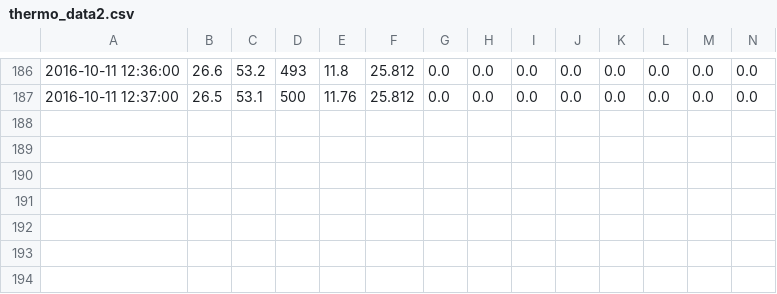
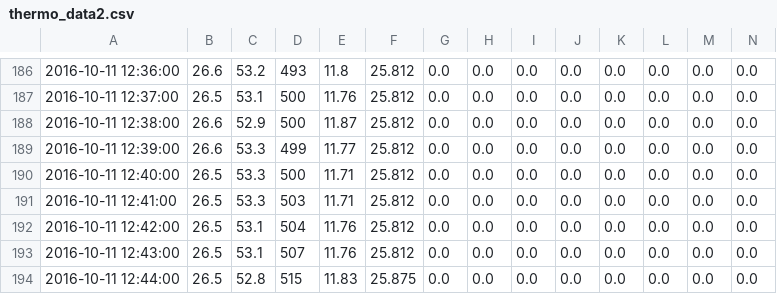
Before and after one commit to HayashiTakayasu/agripc, a CSV file: thermo_data/thermo_data2.csv, drawn as a sheet; only a part is shown, gaps mark what is left out; rows hold the shown columns only; the diff names each change by its address in the sheet, - before the commit and + after, or states it on an @@ line.

```diff
--- a/thermo_data/thermo_data2.csv
+++ b/thermo_data/thermo_data2.csv
+row 188: 2016-10-11 12:38:00 | 26.6 | 52.9 | 500 | 11.87 | 25.812 | 0.0 | 0.0 | 0.0 | 0.0 | 0.0 | 0.0 | 0.0 | 0.0
+row 189: 2016-10-11 12:39:00 | 26.6 | 53.3 | 499 | 11.77 | 25.812 | 0.0 | 0.0 | 0.0 | 0.0 | 0.0 | 0.0 | 0.0 | 0.0
+row 190: 2016-10-11 12:40:00 | 26.5 | 53.3 | 500 | 11.71 | 25.812 | 0.0 | 0.0 | 0.0 | 0.0 | 0.0 | 0.0 | 0.0 | 0.0
+row 191: 2016-10-11 12:41:00 | 26.5 | 53.3 | 503 | 11.71 | 25.812 | 0.0 | 0.0 | 0.0 | 0.0 | 0.0 | 0.0 | 0.0 | 0.0
+row 192: 2016-10-11 12:42:00 | 26.5 | 53.1 | 504 | 11.76 | 25.812 | 0.0 | 0.0 | 0.0 | 0.0 | 0.0 | 0.0 | 0.0 | 0.0
+row 193: 2016-10-11 12:43:00 | 26.5 | 53.1 | 507 | 11.76 | 25.812 | 0.0 | 0.0 | 0.0 | 0.0 | 0.0 | 0.0 | 0.0 | 0.0
+row 194: 2016-10-11 12:44:00 | 26.5 | 52.8 | 515 | 11.83 | 25.875 | 0.0 | 0.0 | 0.0 | 0.0 | 0.0 | 0.0 | 0.0 | 0.0
```
Also changed, not shown: 7 other files.
